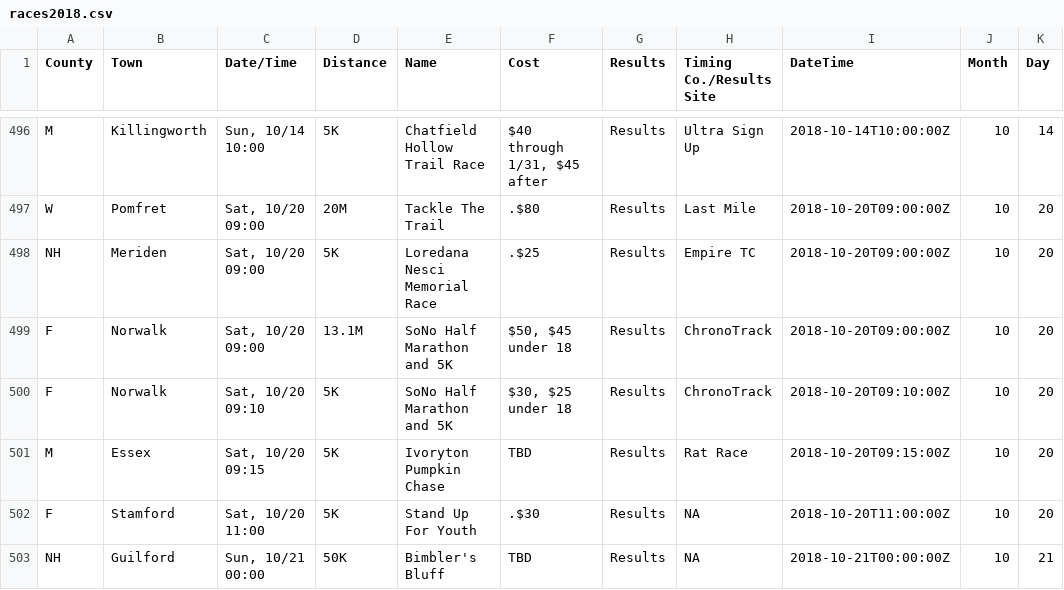
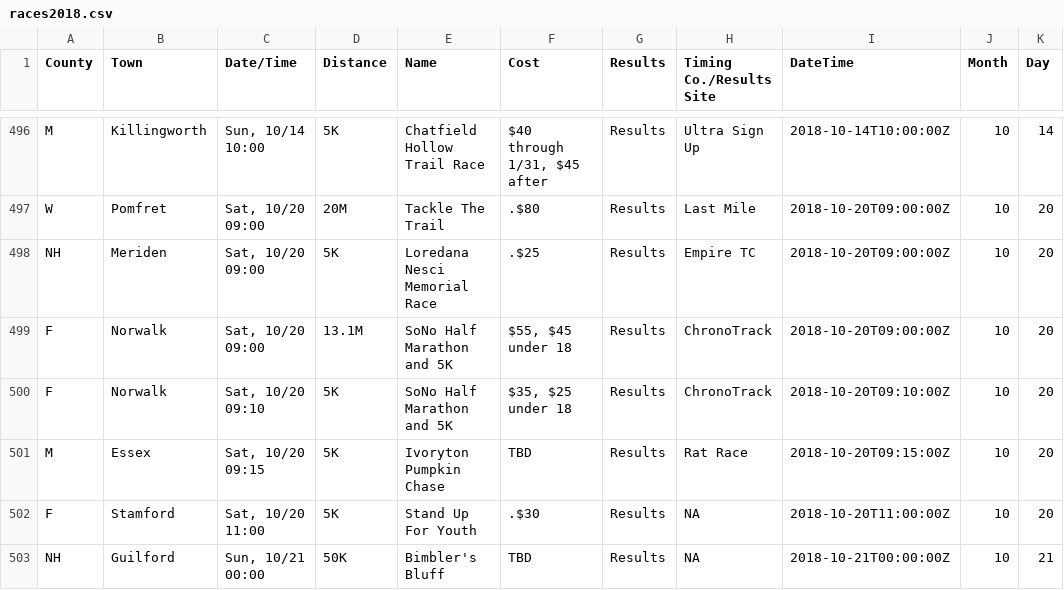
Before and after one commit to jpasini/dataviz-project-template, a CSV file: data/races2018.csv, drawn as a sheet; only a part is shown, gaps mark what is left out; the diff names each change by its address in the sheet, - before the commit and + after, or states it on an @@ line.

Commit message:
fresh data

```diff
--- a/data/races2018.csv
+++ b/data/races2018.csv
-F499 (Cost): $50, $45 under 18
+F499 (Cost): $55, $45 under 18
-F500 (Cost): $30, $25 under 18
+F500 (Cost): $35, $25 under 18
```
Also changed, not shown: 2 other files.
